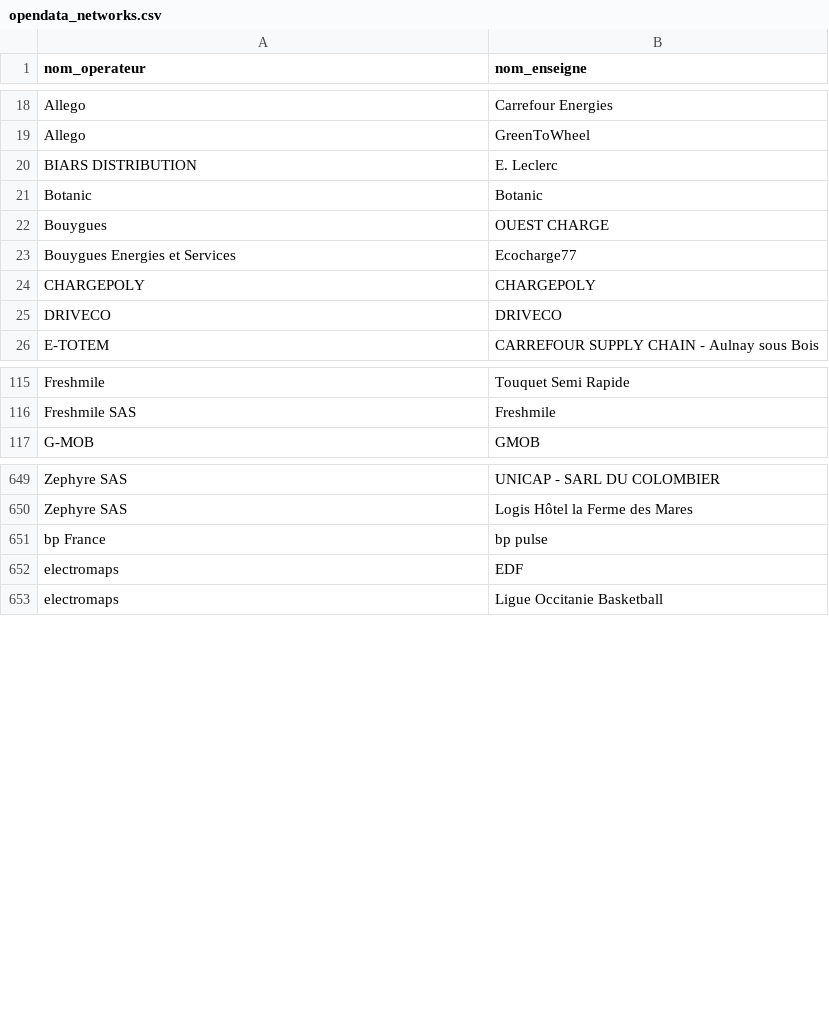
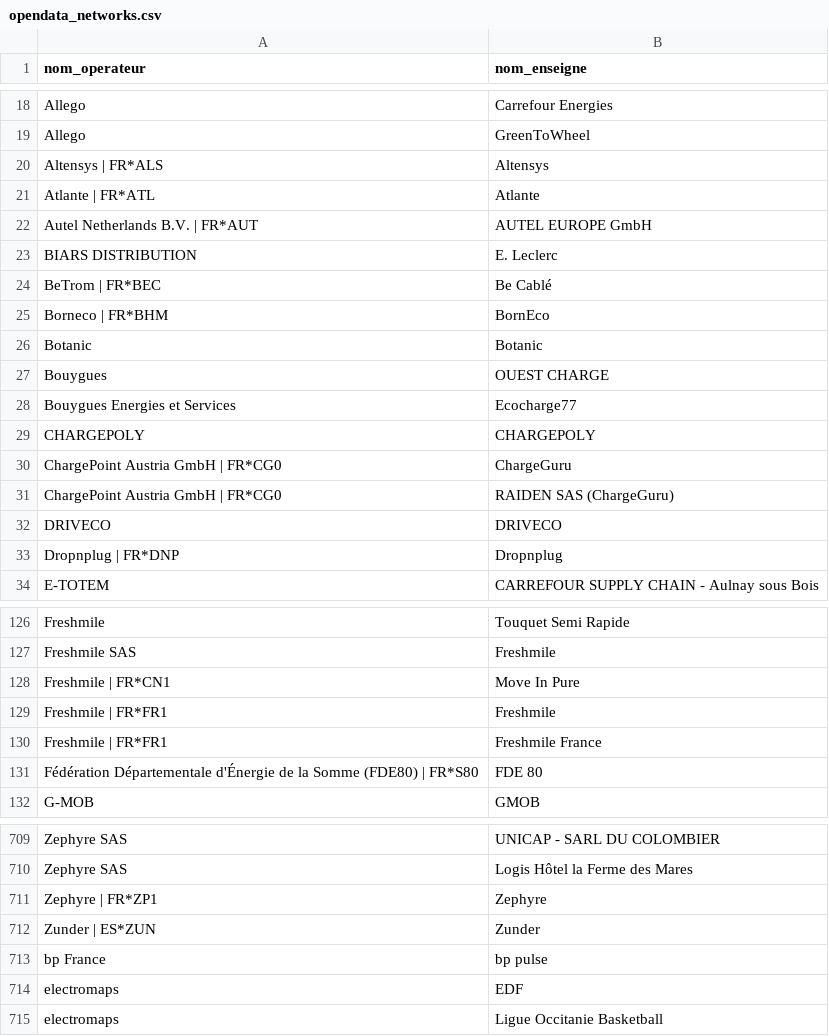
Before and after one commit to guiohm/ref-EU-EVSE, a CSV file: opendata_networks.csv, drawn as a sheet; only a part is shown, gaps mark what is left out; the diff covers the shown part only.

```diff
--- a/opendata_networks.csv
+++ b/opendata_networks.csv
@@ -19,3 +19,8 @@ Allego,Carrefour Energies
 Allego,GreenToWheel
+Altensys | FR*ALS,Altensys
+Atlante | FR*ATL,Atlante
+Autel Netherlands B.V. | FR*AUT,AUTEL EUROPE GmbH
 BIARS DISTRIBUTION,E. Leclerc
+BeTrom | FR*BEC,Be Cablé
+Borneco | FR*BHM,BornEco
 Botanic,Botanic
@@ -24,3 +29,6 @@ Bouygues Energies et Services,Ecocharge77
 CHARGEPOLY,CHARGEPOLY
+ChargePoint Austria GmbH | FR*CG0,ChargeGuru
+ChargePoint Austria GmbH | FR*CG0,RAIDEN SAS (ChargeGuru)
 DRIVECO,DRIVECO
+Dropnplug | FR*DNP,Dropnplug
 E-TOTEM,CARREFOUR SUPPLY CHAIN - Aulnay sous Bois
@@ -116,2 +127,6 @@ Freshmile,Touquet Semi Rapide
 Freshmile SAS,Freshmile
+Freshmile | FR*CN1,Move In Pure
+Freshmile | FR*FR1,Freshmile
+Freshmile | FR*FR1,Freshmile France
+Fédération Départementale d'Énergie de la Somme (FDE80) | FR*S80,FDE 80
 G-MOB,GMOB
@@ -650,2 +710,4 @@ Zephyre SAS,UNICAP - SARL DU COLOMBIER
 Zephyre SAS, Logis Hôtel la Ferme des Mares
+Zephyre | FR*ZP1,Zephyre
+Zunder | ES*ZUN,Zunder
 bp France,bp pulse
```
Also changed, not shown: 49 added rows and 1 removed row elsewhere in this file, history.csv, 4 other files.
